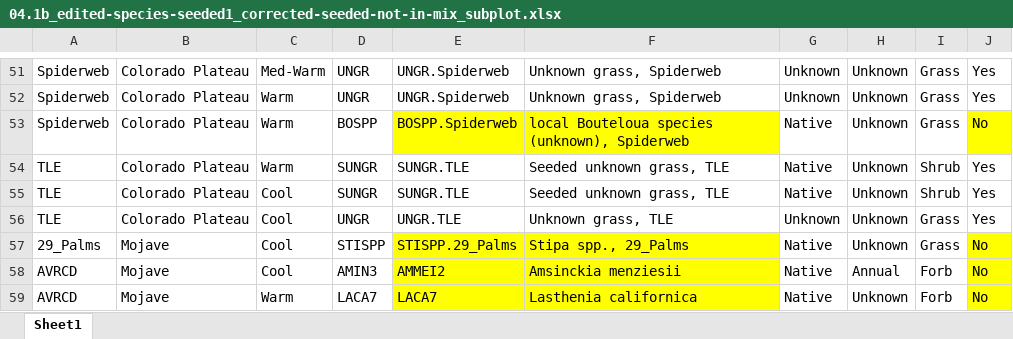
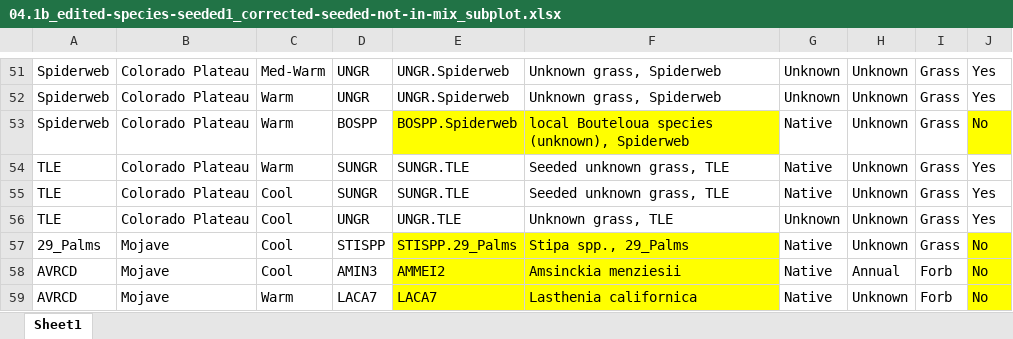
Before and after one commit to lossanna/RestoreNet, an Excel workbook: data/data-wrangling-intermediate/04.1b_edited-species-seeded1_corrected-seeded-not-in-mix_subplot.xlsx, sheet Sheet1, drawn as a sheet; only a part is shown, gaps mark what is left out; values as stored, in another font and other column widths than the file's, no borders; charts and pictures not drawn; the diff names each change by its address in the sheet, - before the commit and + after, or states it on an @@ line.

```diff
--- a/data/data-wrangling-intermediate/04.1b_edited-species-seeded1_corrected-seeded-not-in-mix_subplot.xlsx (sheet Sheet1)
+++ b/data/data-wrangling-intermediate/04.1b_edited-species-seeded1_corrected-seeded-not-in-mix_subplot.xlsx (sheet Sheet1)
-I54:I55: Shrub
+I54:I55: Grass
```
Also changed, not shown: data/data-wrangling-intermediate/04.1b_edited-species-seeded4_NA-corrected_subplot.xlsx, 3 other files.
